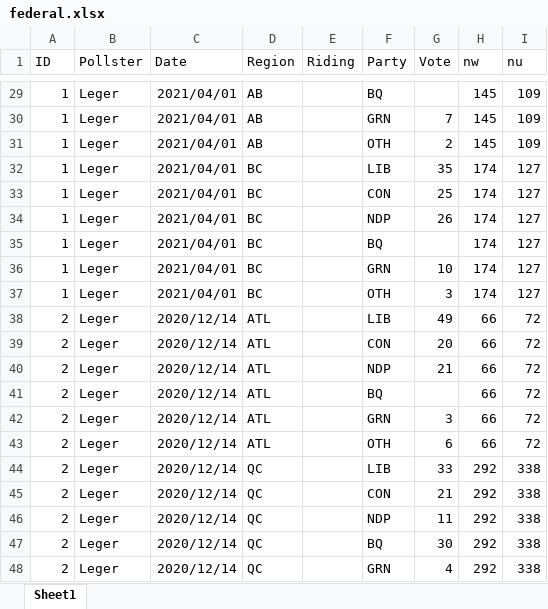
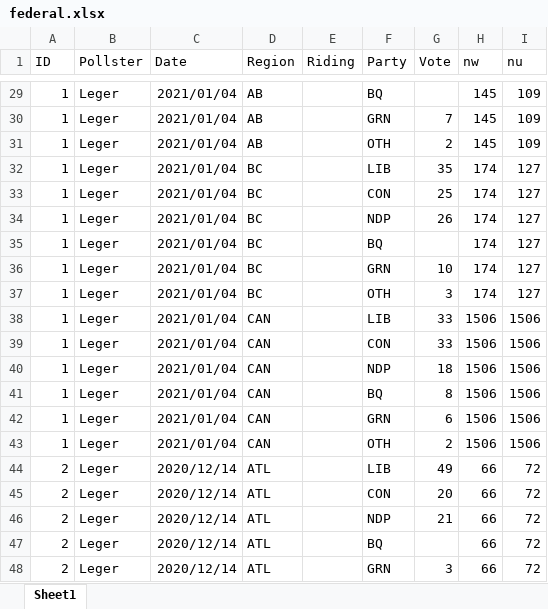
Before and after one commit to maparson/ElectionData, an Excel workbook: Data/Polls/federal.xlsx, sheet Sheet1, drawn as a sheet; only a part is shown, gaps mark what is left out; the shorter side is filled out with more unchanged rows; values as stored, in another font and other column widths than the file's, no borders; the diff covers the shown part only; the diff names each change by its address in the sheet, - before the commit and + after, or states it on an @@ line.

```diff
--- a/Data/Polls/federal.xlsx (sheet Sheet1)
+++ b/Data/Polls/federal.xlsx (sheet Sheet1)
-C29:C37 (Date): 2021/04/01
+C29:C37 (Date): 2021/01/04
+row 38: 1 | Leger | 2021/01/04 | CAN |  | LIB | 33 | 1506 | 1506
+row 39: 1 | Leger | 2021/01/04 | CAN |  | CON | 33 | 1506 | 1506
+row 40: 1 | Leger | 2021/01/04 | CAN |  | NDP | 18 | 1506 | 1506
+row 41: 1 | Leger | 2021/01/04 | CAN |  | BQ | 8 | 1506 | 1506
+row 42: 1 | Leger | 2021/01/04 | CAN |  | GRN | 6 | 1506 | 1506
+row 43: 1 | Leger | 2021/01/04 | CAN |  | OTH | 2 | 1506 | 1506
```
Also changed, not shown: 110 added rows and 27 edited cells elsewhere in this sheet, Data/Polls/Raw/Federal/raw_0001.xlsx, Data/Polls/Raw/Federal/raw_0002.xlsx, 16 other files.
